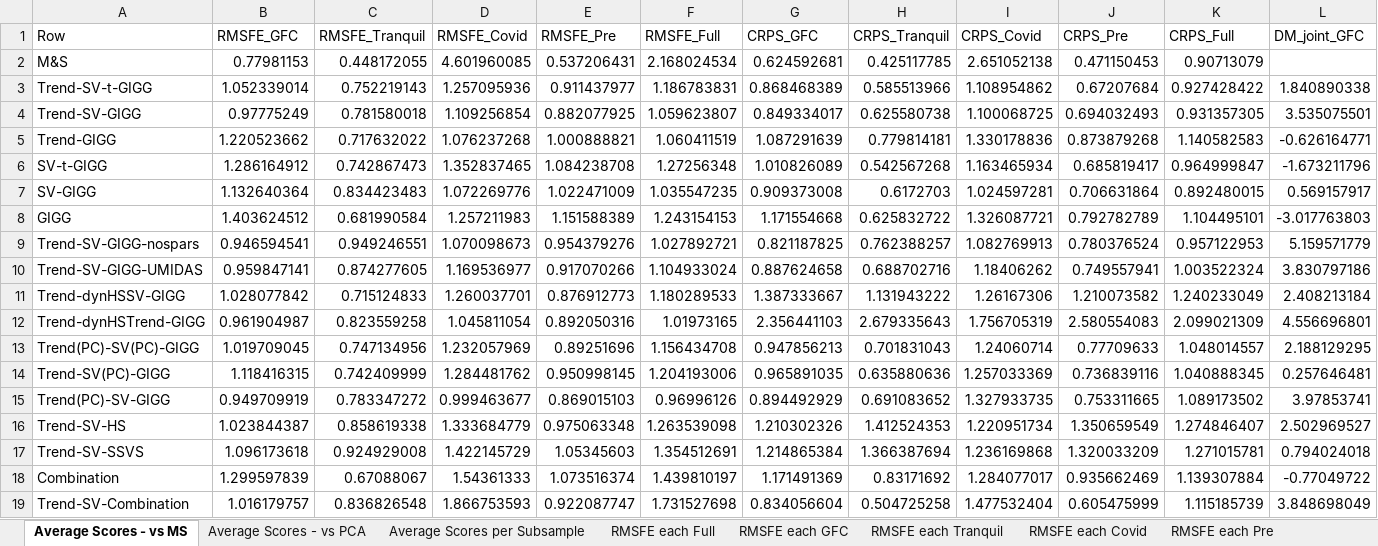
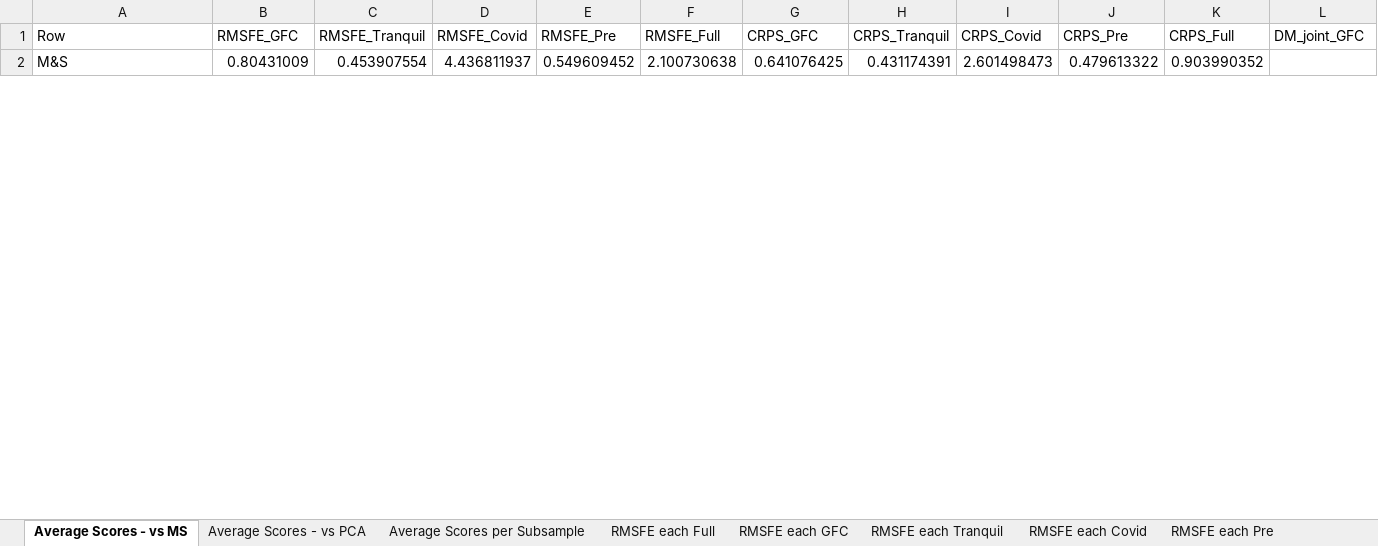
Before and after one commit to davkoh/Bayesian-MIDAS, an Excel workbook: RR_Results/dm_results_fullset_iteratedpredictions_30-Oct-2024.xlsx, sheet Average Scores - vs MS, drawn as a sheet; only a part is shown; values as stored, in another font and other column widths than the file's, no borders; removed rows and columns are numbered as before the commit, all else as after; rows hold the shown columns only; the diff covers the shown part only; the diff names each change by its address in the sheet, - before the commit and + after, or states it on an @@ line.

```diff
--- a/RR_Results/dm_results_fullset_iteratedpredictions_30-Oct-2024.xlsx (sheet Average Scores - vs MS)
+++ b/RR_Results/dm_results_fullset_iteratedpredictions_30-Oct-2024.xlsx (sheet Average Scores - vs MS)
-B2 (RMSFE_GFC): 0.77981153
+B2 (RMSFE_GFC): 0.80431009
-C2 (RMSFE_Tranquil): 0.448172055
+C2 (RMSFE_Tranquil): 0.453907554
-D2 (RMSFE_Covid): 4.601960085
+D2 (RMSFE_Covid): 4.436811937
-E2 (RMSFE_Pre): 0.537206431
+E2 (RMSFE_Pre): 0.549609452
-F2 (RMSFE_Full): 2.168024534
+F2 (RMSFE_Full): 2.100730638
-G2 (CRPS_GFC): 0.624592681
+G2 (CRPS_GFC): 0.641076425
-H2 (CRPS_Tranquil): 0.425117785
+H2 (CRPS_Tranquil): 0.431174391
-I2 (CRPS_Covid): 2.651052138
+I2 (CRPS_Covid): 2.601498473
-J2 (CRPS_Pre): 0.471150453
+J2 (CRPS_Pre): 0.479613322
-K2 (CRPS_Full): 0.90713079
+K2 (CRPS_Full): 0.903990352
-row 3: Trend-SV-t-GIGG | 1.052339014 | 0.752219143 | 1.257095936 | 0.911437977 | 1.186783831 | 0.868468389 | 0.585513966 | 1.108954862 | 0.67207684 | 0.927428422 | 1.840890338
-row 4: Trend-SV-GIGG | 0.97775249 | 0.781580018 | 1.109256854 | 0.882077925 | 1.059623807 | 0.849334017 | 0.625580738 | 1.100068725 | 0.694032493 | 0.931357305 | 3.535075501
-row 5: Trend-GIGG | 1.220523662 | 0.717632022 | 1.076237268 | 1.000888821 | 1.060411519 | 1.087291639 | 0.779814181 | 1.330178836 | 0.873879268 | 1.140582583 | -0.626164771
-row 6: SV-t-GIGG | 1.286164912 | 0.742867473 | 1.352837465 | 1.084238708 | 1.27256348 | 1.010826089 | 0.542567268 | 1.163465934 | 0.685819417 | 0.964999847 | -1.673211796
-row 7: SV-GIGG | 1.132640364 | 0.834423483 | 1.072269776 | 1.022471009 | 1.035547235 | 0.909373008 | 0.6172703 | 1.024597281 | 0.706631864 | 0.892480015 | 0.569157917
-row 8: GIGG | 1.403624512 | 0.681990584 | 1.257211983 | 1.151588389 | 1.243154153 | 1.171554668 | 0.625832722 | 1.326087721 | 0.792782789 | 1.104495101 | -3.017763803
-row 9: Trend-SV-GIGG-nospars | 0.946594541 | 0.949246551 | 1.070098673 | 0.954379276 | 1.027892721 | 0.821187825 | 0.762388257 | 1.082769913 | 0.780376524 | 0.957122953 | 5.159571779
-row 10: Trend-SV-GIGG-UMIDAS | 0.959847141 | 0.874277605 | 1.169536977 | 0.917070266 | 1.104933024 | 0.887624658 | 0.688702716 | 1.18406262 | 0.749557941 | 1.003522324 | 3.830797186
-row 11: Trend-dynHSSV-GIGG | 1.028077842 | 0.715124833 | 1.260037701 | 0.876912773 | 1.180289533 | 1.387333667 | 1.131943222 | 1.26167306 | 1.210073582 | 1.240233049 | 2.408213184
-row 12: Trend-dynHSTrend-GIGG | 0.961904987 | 0.823559258 | 1.045811054 | 0.892050316 | 1.01973165 | 2.356441103 | 2.679335643 | 1.756705319 | 2.580554083 | 2.099021309 | 4.556696801
-row 13: Trend(PC)-SV(PC)-GIGG | 1.019709045 | 0.747134956 | 1.232057969 | 0.89251696 | 1.156434708 | 0.947856213 | 0.701831043 | 1.24060714 | 0.77709633 | 1.048014557 | 2.188129295
-row 14: Trend-SV(PC)-GIGG | 1.118416315 | 0.742409999 | 1.284481762 | 0.950998145 | 1.204193006 | 0.965891035 | 0.635880636 | 1.257033369 | 0.736839116 | 1.040888345 | 0.257646481
-row 15: Trend(PC)-SV-GIGG | 0.949709919 | 0.783347272 | 0.999463677 | 0.869015103 | 0.96996126 | 0.894492929 | 0.691083652 | 1.327933735 | 0.753311665 | 1.089173502 | 3.97853741
-row 16: Trend-SV-HS | 1.023844387 | 0.858619338 | 1.333684779 | 0.975063348 | 1.263539098 | 1.210302326 | 1.412524353 | 1.220951734 | 1.350659549 | 1.274846407 | 2.502969527
-row 17: Trend-SV-SSVS | 1.096173618 | 0.924929008 | 1.422145729 | 1.05345603 | 1.354512691 | 1.214865384 | 1.366387694 | 1.236169868 | 1.320033209 | 1.271015781 | 0.794024018
-row 18: Combination | 1.299597839 | 0.67088067 | 1.54361333 | 1.073516374 | 1.439810197 | 1.171491369 | 0.83171692 | 1.284077017 | 0.935662469 | 1.139307884 | -0.77049722
-row 19: Trend-SV-Combination | 1.016179757 | 0.836826548 | 1.866753593 | 0.922087747 | 1.731527698 | 0.834056604 | 0.504725258 | 1.477532404 | 0.605475999 | 1.115185739 | 3.848698049
```
Also changed, not shown: 19 added rows and 2 removed rows elsewhere in this sheet, sheet DM pre each MS, sheet RMSE full each MS, sheet CRPS full each MS, sheet CRPS DM pre each MS, sheet RMSE pre each MS, sheet CRPS pre each MS, 18 more sheets, 2 other files.
